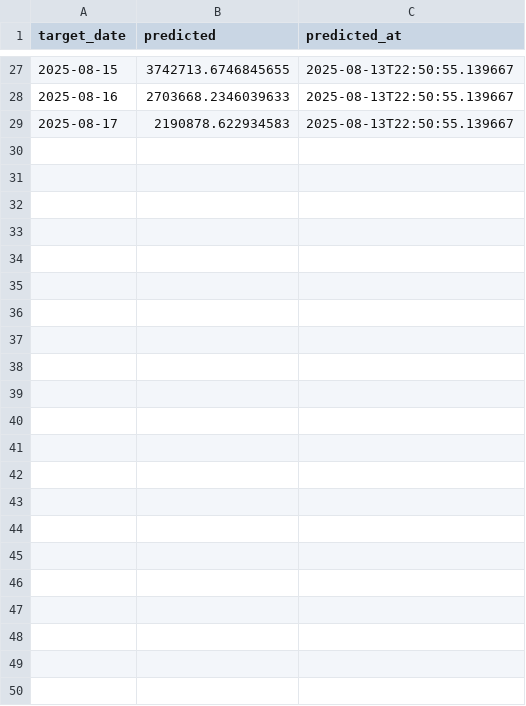
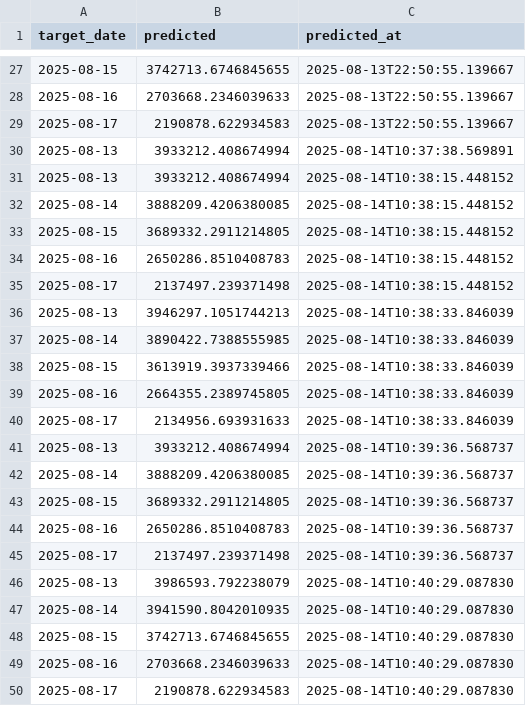
Before and after one commit to Znovak2/kalshi, a CSV file: transportation/subway/subway_predictions.csv, drawn as a sheet; only a part is shown, gaps mark what is left out.

Commit message:
Add subway prediction scripts and results for phase 2 and phase 3
- Introduced `per_horizon_summary.csv` to summarize prediction metrics for different models.
- Implemented `predictionByDay_A.py` for iterative day-by-day predictions using LightGBM.
- Created `predictionByDay_B.py` for two-step forecasts, appending results to the same CSV.
- Developed `hybridPrediction.py` to combine iterative and multi-step predictions with bias calibration.
- Added `hybrid_results.csv` and `hybrid_results_calibrated.csv` to store performance metrics for hybrid models.
- Enhanced data cleaning and series building functions for better handling of subway data.
- Included future covariates generation for improved model accuracy.

```diff
--- a/transportation/subway/subway_predictions.csv
+++ b/transportation/subway/subway_predictions.csv
@@ -29 +29,22 @@ target_date,predicted,predicted_at
 2025-08-17,2190878.622934583,2025-08-13T22:50:55.139667
+2025-08-13,3933212.408674994,2025-08-14T10:37:38.569891
+2025-08-13,3933212.408674994,2025-08-14T10:38:15.448152
+2025-08-14,3888209.4206380085,2025-08-14T10:38:15.448152
+2025-08-15,3689332.2911214805,2025-08-14T10:38:15.448152
+2025-08-16,2650286.8510408783,2025-08-14T10:38:15.448152
+2025-08-17,2137497.239371498,2025-08-14T10:38:15.448152
+2025-08-13,3946297.1051744213,2025-08-14T10:38:33.846039
+2025-08-14,3890422.7388555985,2025-08-14T10:38:33.846039
+2025-08-15,3613919.3937339466,2025-08-14T10:38:33.846039
+2025-08-16,2664355.2389745805,2025-08-14T10:38:33.846039
+2025-08-17,2134956.693931633,2025-08-14T10:38:33.846039
+2025-08-13,3933212.408674994,2025-08-14T10:39:36.568737
+2025-08-14,3888209.4206380085,2025-08-14T10:39:36.568737
+2025-08-15,3689332.2911214805,2025-08-14T10:39:36.568737
+2025-08-16,2650286.8510408783,2025-08-14T10:39:36.568737
+2025-08-17,2137497.239371498,2025-08-14T10:39:36.568737
+2025-08-13,3986593.792238079,2025-08-14T10:40:29.087830
+2025-08-14,3941590.8042010935,2025-08-14T10:40:29.087830
+2025-08-15,3742713.6746845655,2025-08-14T10:40:29.087830
+2025-08-16,2703668.2346039633,2025-08-14T10:40:29.087830
+2025-08-17,2190878.622934583,2025-08-14T10:40:29.087830
```
Also changed, not shown: 22 other files.
